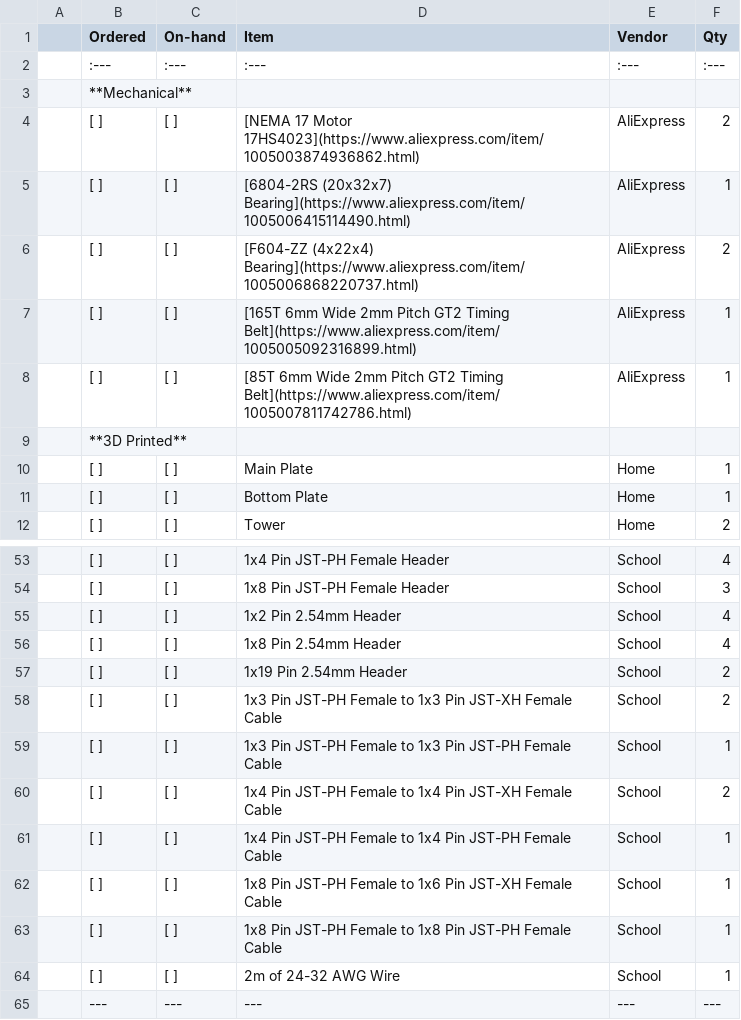
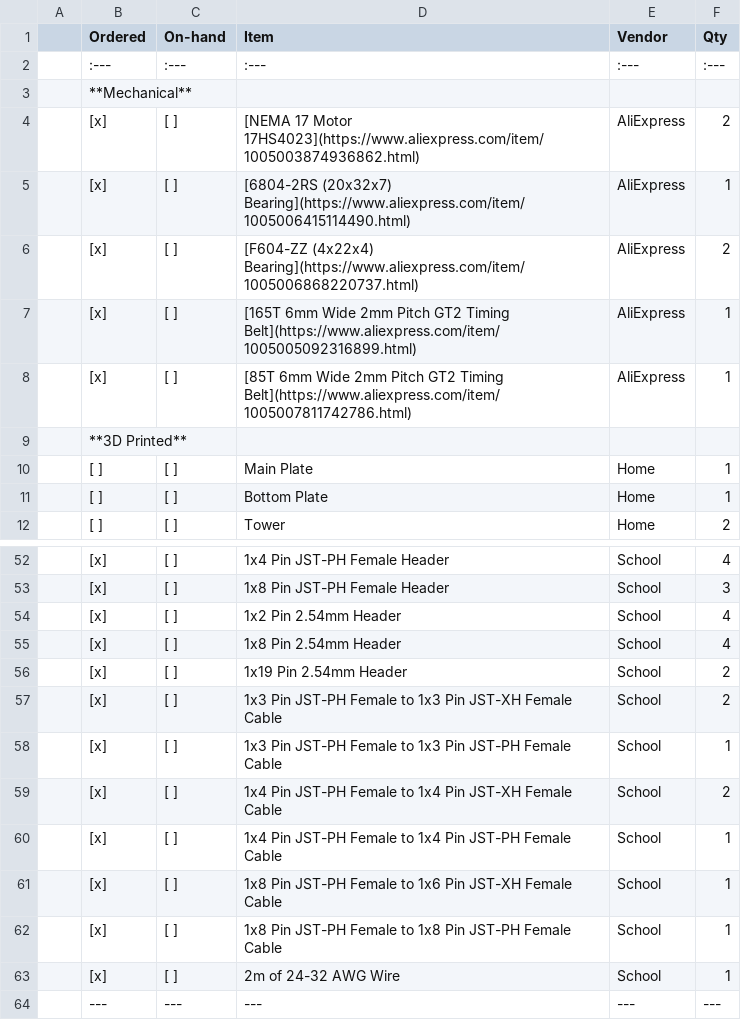
Before and after one commit to vuktacic/vdar, a CSV file: production/bill_of_materials.csv, drawn as a sheet; only a part is shown, gaps mark what is left out; the diff covers the shown part only.

```diff
--- a/production/bill_of_materials.csv
+++ b/production/bill_of_materials.csv
@@ -3,7 +3,7 @@
 ,**Mechanical**,,,,,
-,[ ],[ ],[NEMA 17 Motor 17HS4023](https://www.aliexpress.com/item/1005003874936862.html),AliExpress,2,
-,[ ],[ ],[6804-2RS (20x32x7) Bearing](https://www.aliexpress.com/item/1005006415114490.html),AliExpress,1,
-,[ ],[ ],[F604-ZZ (4x22x4) Bearing](https://www.aliexpress.com/item/1005006868220737.html),AliExpress,2,
-,[ ],[ ],[165T 6mm Wide 2mm Pitch GT2 Timing Belt](https://www.aliexpress.com/item/1005005092316899.html),AliExpress,1,
-,[ ],[ ],[85T 6mm Wide 2mm Pitch GT2 Timing Belt](https://www.aliexpress.com/item/1005007811742786.html),AliExpress,1,
+,[x],[ ],[NEMA 17 Motor 17HS4023](https://www.aliexpress.com/item/1005003874936862.html),AliExpress,2,
+,[x],[ ],[6804-2RS (20x32x7) Bearing](https://www.aliexpress.com/item/1005006415114490.html),AliExpress,1,
+,[x],[ ],[F604-ZZ (4x22x4) Bearing](https://www.aliexpress.com/item/1005006868220737.html),AliExpress,2,
+,[x],[ ],[165T 6mm Wide 2mm Pitch GT2 Timing Belt](https://www.aliexpress.com/item/1005005092316899.html),AliExpress,1,
+,[x],[ ],[85T 6mm Wide 2mm Pitch GT2 Timing Belt](https://www.aliexpress.com/item/1005007811742786.html),AliExpress,1,
 ,**3D Printed**,,,,,
@@ -53,13 +52,13 @@
-,[ ],[ ],1x4 Pin JST-PH Female Header,School,4,
-,[ ],[ ],1x8 Pin JST-PH Female Header,School,3,
-,[ ],[ ],1x2 Pin 2.54mm Header,School,4,
-,[ ],[ ],1x8 Pin 2.54mm Header,School,4,
-,[ ],[ ],1x19 Pin 2.54mm Header,School,2,
-,[ ],[ ],1x3 Pin JST-PH Female to 1x3 Pin JST-XH Female Cable,School,2,
-,[ ],[ ],1x3 Pin JST-PH Female to 1x3 Pin JST-PH Female Cable,School,1,
-,[ ],[ ],1x4 Pin JST-PH Female to 1x4 Pin JST-XH Female Cable,School,2,
-,[ ],[ ],1x4 Pin JST-PH Female to 1x4 Pin JST-PH Female Cable,School,1,
-,[ ],[ ],1x8 Pin JST-PH Female to 1x6 Pin JST-XH Female Cable,School,1,
-,[ ],[ ],1x8 Pin JST-PH Female to 1x8 Pin JST-PH Female Cable,School,1,
-,[ ],[ ],2m of 24-32 AWG Wire,School,1,
+,[x],[ ],1x4 Pin JST-PH Female Header,School,4,
+,[x],[ ],1x8 Pin JST-PH Female Header,School,3,
+,[x],[ ],1x2 Pin 2.54mm Header,School,4,
+,[x],[ ],1x8 Pin 2.54mm Header,School,4,
+,[x],[ ],1x19 Pin 2.54mm Header,School,2,
+,[x],[ ],1x3 Pin JST-PH Female to 1x3 Pin JST-XH Female Cable,School,2,
+,[x],[ ],1x3 Pin JST-PH Female to 1x3 Pin JST-PH Female Cable,School,1,
+,[x],[ ],1x4 Pin JST-PH Female to 1x4 Pin JST-XH Female Cable,School,2,
+,[x],[ ],1x4 Pin JST-PH Female to 1x4 Pin JST-PH Female Cable,School,1,
+,[x],[ ],1x8 Pin JST-PH Female to 1x6 Pin JST-XH Female Cable,School,1,
+,[x],[ ],1x8 Pin JST-PH Female to 1x8 Pin JST-PH Female Cable,School,1,
+,[x],[ ],2m of 24-32 AWG Wire,School,1,
 ,---,---,---,---,---,
```
Also changed, not shown: 1 removed row and 18 edited cells elsewhere in this file, production/purchase_order.csv.
